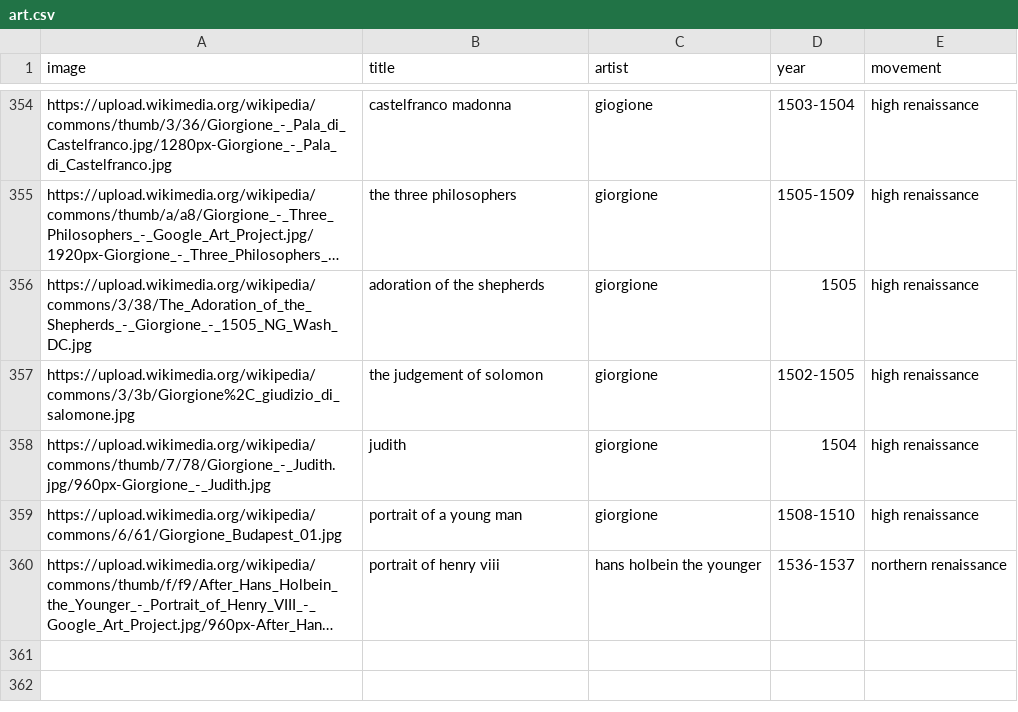
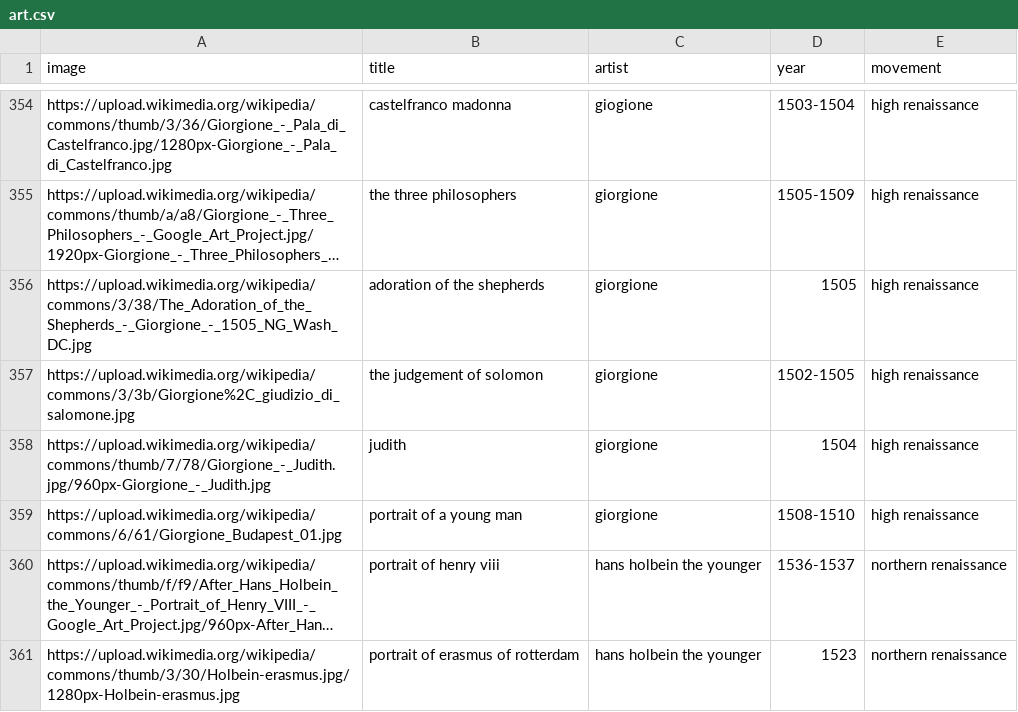
Before and after one commit to Tyler-Hattori/trivia, a CSV file: datasets/art.csv, drawn as a sheet; only a part is shown, gaps mark what is left out; long unchanged cells end in …; the diff names each change by its address in the sheet, - before the commit and + after, or states it on an @@ line.

Commit message:
update dataset

```diff
--- a/datasets/art.csv
+++ b/datasets/art.csv
+row 361: https://upload.wikimedia.org/wikipedia/commons/thumb/3/30/Holbein-erasmus.jpg/1280px-Holbein-erasmus.jpg | portrait of erasmus of rotterdam | hans holbein the younger | 1523 | northern renaissance
```
